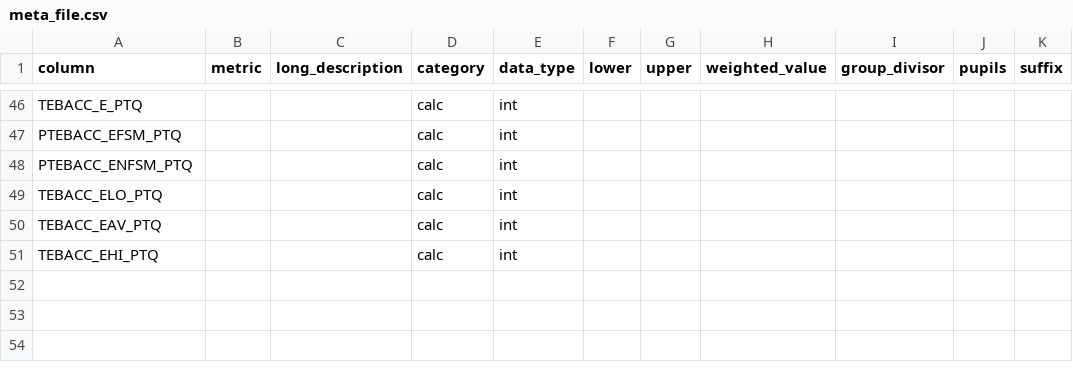
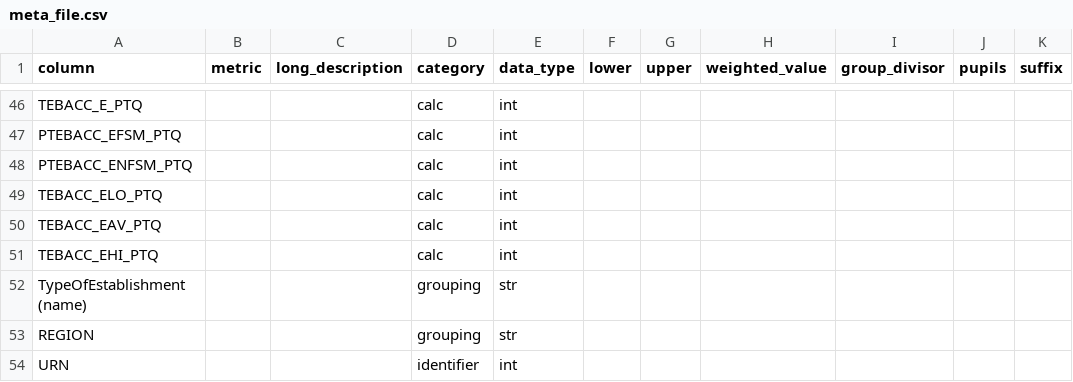
Before and after one commit to cghall/eduvis, a CSV file: data-src/meta_file.csv, drawn as a sheet; only a part is shown, gaps mark what is left out; the diff covers the shown part only.

Commit message:
fix group filters

```diff
--- a/data-src/meta_file.csv
+++ b/data-src/meta_file.csv
@@ -51 +51,4 @@ TEBACC_EAV_PTQ,,,calc,int,,,,,,
 TEBACC_EHI_PTQ,,,calc,int,,,,,,
+TypeOfEstablishment (name),,,grouping,str,,,,,,
+REGION,,,grouping,str,,,,,,
+URN,,,identifier,int,,,,,,
```
Also changed, not shown: 24 edited cells elsewhere in this file, 3 other files.
